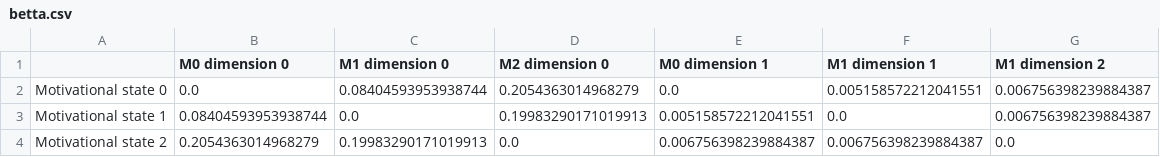
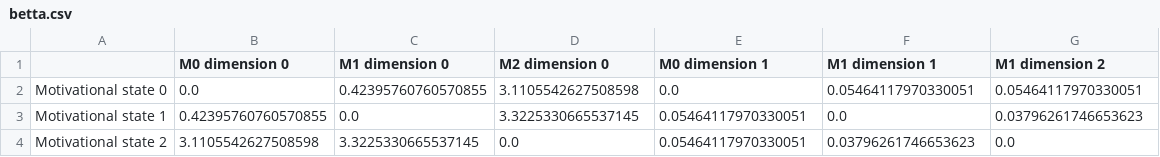
Before and after one commit to fritzpere/TFM, a CSV file: results/subject_27/font_space/intensities/bottleneck_tables/betta.csv, drawn as a sheet.

```diff
--- a/results/subject_27/font_space/intensities/bottleneck_tables/betta.csv
+++ b/results/subject_27/font_space/intensities/bottleneck_tables/betta.csv
@@ -1,4 +1,4 @@
 ,M0 dimension 0,M1 dimension 0,M2 dimension 0,M0 dimension 1,M1 dimension 1,M1 dimension 2
-Motivational state 0,0.0,0.08404593953938744,0.2054363014968279,0.0,0.005158572212041551,0.006756398239884387
-Motivational state 1,0.08404593953938744,0.0,0.19983290171019913,0.005158572212041551,0.0,0.006756398239884387
-Motivational state 2,0.2054363014968279,0.19983290171019913,0.0,0.006756398239884387,0.006756398239884387,0.0
+Motivational state 0,0.0,0.42395760760570855,3.1105542627508598,0.0,0.05464117970330051,0.05464117970330051
+Motivational state 1,0.42395760760570855,0.0,3.3225330665537145,0.05464117970330051,0.0,0.03796261746653623
+Motivational state 2,3.1105542627508598,3.3225330665537145,0.0,0.05464117970330051,0.03796261746653623,0.0
```
Also changed, not shown: results/subject_25/electrode_space/intensities/bottleneck_tables/gamma.csv, results/subject_25/font_space/intensities/bottleneck_tables/betta.csv, 54 other files.
